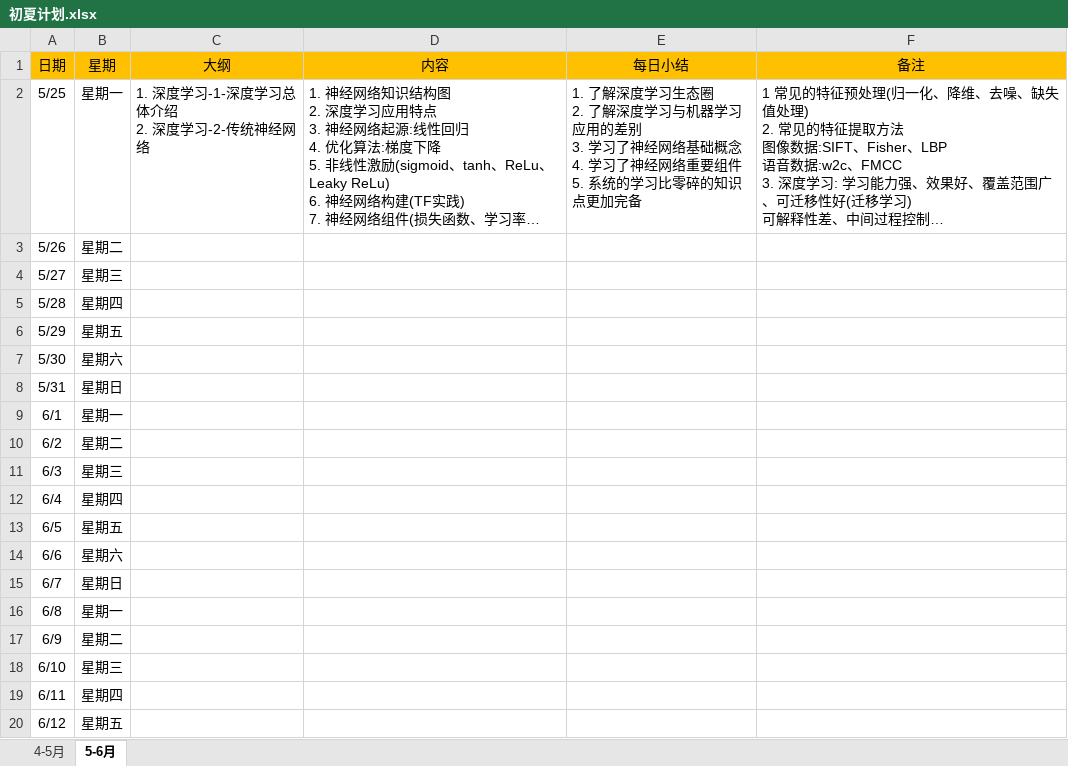
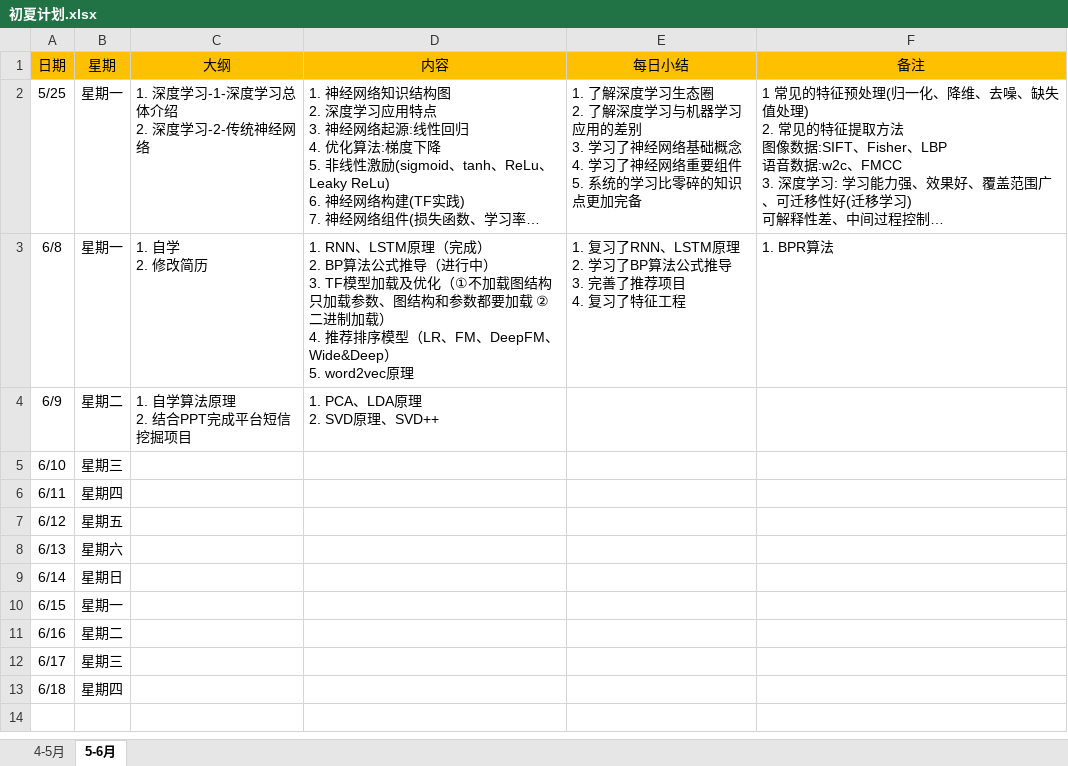
Before and after one commit to technologyMz/Plan-2020, an Excel workbook: 初夏计划.xlsx, sheet 5-6月, drawn as a sheet; only a part is shown; the shorter side is filled out with more unchanged rows; long unchanged cells end in …; values as stored, in another font and other column widths than the file's, no borders; removed rows and columns are numbered as before the commit, all else as after; ↵ is a line break in a cell; the diff names each change by its address in the sheet, - before the commit and + after, or states it on an @@ line.

Commit message:
坚持就是胜利

```diff
--- a/初夏计划.xlsx (sheet 5-6月)
+++ b/初夏计划.xlsx (sheet 5-6月)
-row 3: 5/26 | 星期二
-row 4: 5/27 | 星期三
-row 5: 5/28 | 星期四
-row 6: 5/29 | 星期五
-row 7: 5/30 | 星期六
-row 8: 5/31 | 星期日
-row 9: 6/1 | 星期一
-row 10: 6/2 | 星期二
-row 11: 6/3 | 星期三
-row 12: 6/4 | 星期四
-row 13: 6/5 | 星期五
-row 14: 6/6 | 星期六
-row 15: 6/7 | 星期日
-C3 (大纲): (empty)
+C3 (大纲): 1. 自学 ↵ 2. 修改简历
-D3 (内容): (empty)
+D3 (内容): 1. RNN、LSTM原理（完成） ↵ 2. BP算法公式推导（进行中） ↵ 3. TF模型加载及优化（①不加载图结构只加载参数、图结构和参数都要加载 ②二进制加载） ↵ 4. 推荐排序模型（LR、FM、DeepFM、Wide&Deep） ↵ 5. word2vec原理
-E3 (每日小结): (empty)
+E3 (每日小结): 1. 复习了RNN、LSTM原理 ↵ 2. 学习了BP算法公式推导 ↵ 3. 完善了推荐项目 ↵ 4. 复习了特征工程
-F3 (备注): (empty)
+F3 (备注): 1. BPR算法
-C4 (大纲): (empty)
+C4 (大纲): 1. 自学算法原理 ↵ 2. 结合PPT完成平台短信挖掘项目
-D4 (内容): (empty)
+D4 (内容): 1. PCA、LDA原理 ↵ 2. SVD原理、SVD++
```
